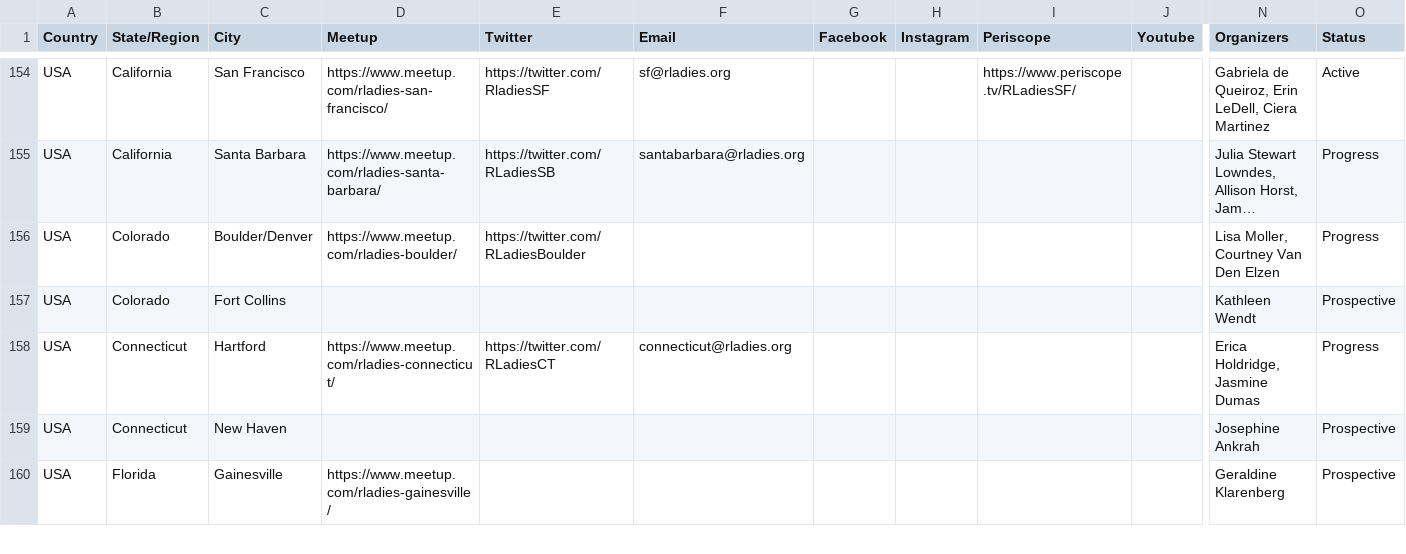
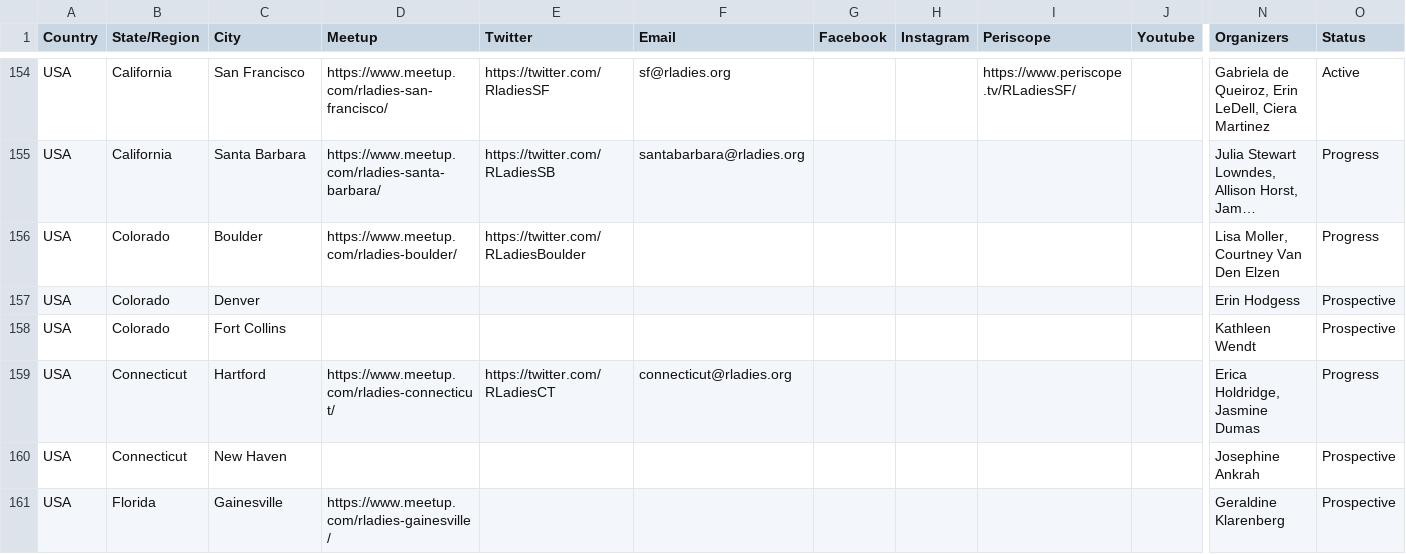
Before and after one commit to rladies/starter-kit, a CSV file: Current-Chapters.csv, drawn as a sheet; only a part is shown, gaps mark what is left out; long unchanged cells end in …; rows hold the shown columns only; the diff names each change by its address in the sheet, - before the commit and + after, or states it on an @@ line.

Commit message:
adds Denver

```diff
--- a/Current-Chapters.csv
+++ b/Current-Chapters.csv
-C156 (City): Boulder/Denver
+C156 (City): Boulder
+row 157: USA | Colorado | Denver |  |  |  |  |  |  |  | Erin Hodgess | Prospective
```
